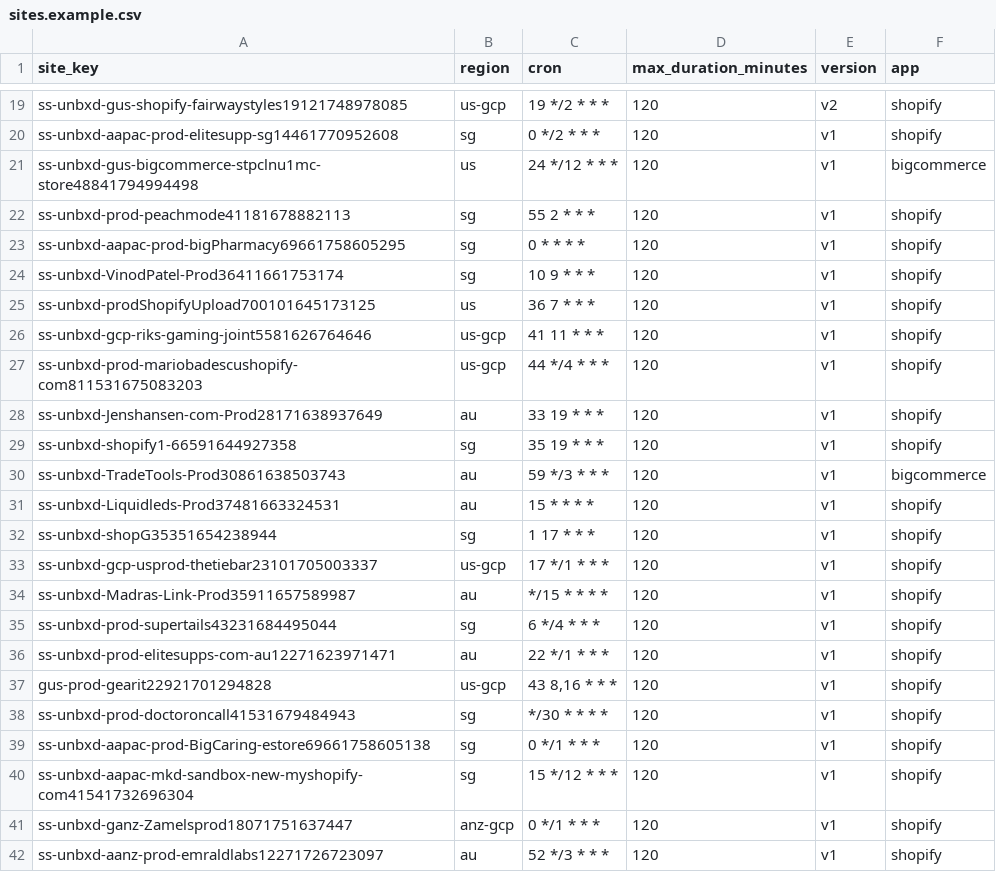
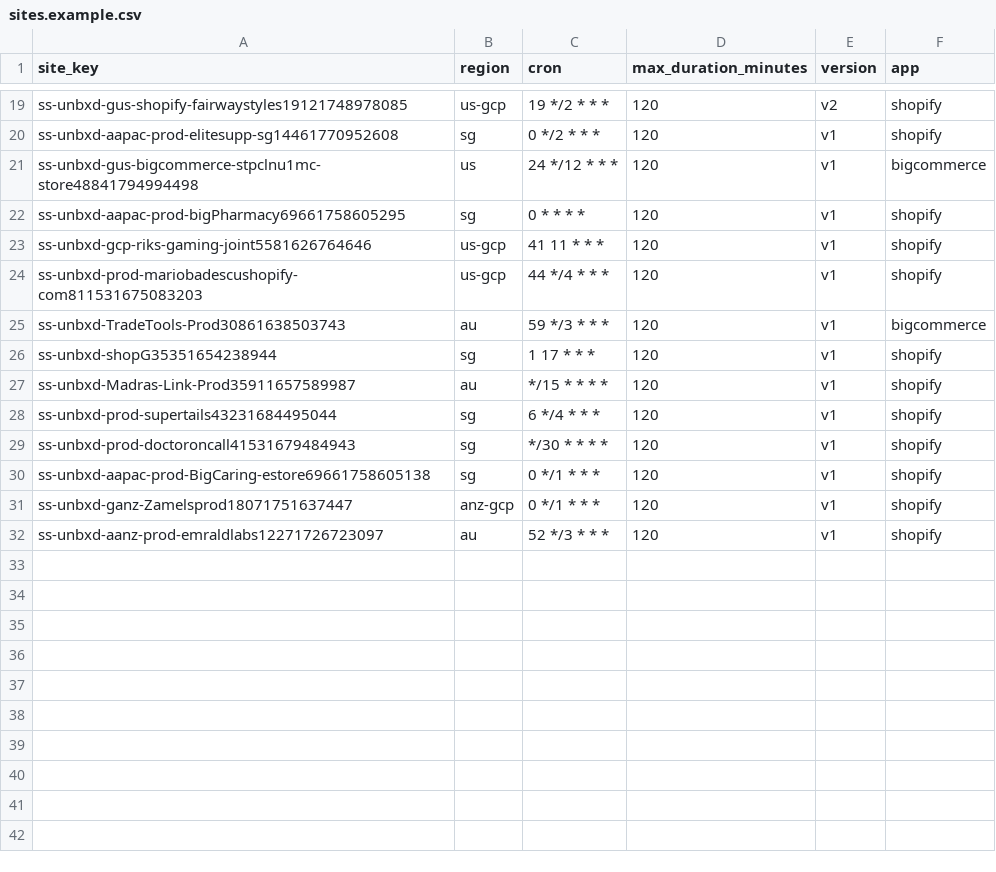
Before and after one commit to allenThomsonNetcore/viper-alerter, a CSV file: sites.example.csv, drawn as a sheet; only a part is shown, gaps mark what is left out.

Commit message:
chore remove site keys

```diff
--- a/sites.example.csv
+++ b/sites.example.csv
@@ -21,21 +21,11 @@ ss-unbxd-aapac-prod-elitesupp-sg14461770952608,sg,0 */2 * * *,120,v1,shopify
 ss-unbxd-gus-bigcommerce-stpclnu1mc-store48841794994498,us,24 */12 * * *,120,v1,bigcommerce
-ss-unbxd-prod-peachmode41181678882113,sg,55 2 * * *,120,v1,shopify
 ss-unbxd-aapac-prod-bigPharmacy69661758605295,sg,0 * * * *,120,v1,shopify
-ss-unbxd-VinodPatel-Prod36411661753174,sg,10 9 * * *,120,v1,shopify
-ss-unbxd-prodShopifyUpload700101645173125,us,36 7 * * *,120,v1,shopify
 ss-unbxd-gcp-riks-gaming-joint5581626764646,us-gcp,41 11 * * *,120,v1,shopify
 ss-unbxd-prod-mariobadescushopify-com811531675083203,us-gcp,44 */4 * * *,120,v1,shopify
-ss-unbxd-Jenshansen-com-Prod28171638937649,au,33 19 * * *,120,v1,shopify
-ss-unbxd-shopify1-66591644927358,sg,35 19 * * *,120,v1,shopify
 ss-unbxd-TradeTools-Prod30861638503743,au,59 */3 * * *,120,v1,bigcommerce
-ss-unbxd-Liquidleds-Prod37481663324531,au,15 * * * *,120,v1,shopify
 ss-unbxd-shopG35351654238944,sg,1 17 * * *,120,v1,shopify
-ss-unbxd-gcp-usprod-thetiebar23101705003337,us-gcp,17 */1 * * *,120,v1,shopify
 ss-unbxd-Madras-Link-Prod35911657589987,au,*/15 * * * *,120,v1,shopify
 ss-unbxd-prod-supertails43231684495044,sg,6 */4 * * *,120,v1,shopify
-ss-unbxd-prod-elitesupps-com-au12271623971471,au,22 */1 * * *,120,v1,shopify
-gus-prod-gearit22921701294828,us-gcp,"43 8,16 * * *",120,v1,shopify
 ss-unbxd-prod-doctoroncall41531679484943,sg,*/30 * * * *,120,v1,shopify
 ss-unbxd-aapac-prod-BigCaring-estore69661758605138,sg,0 */1 * * *,120,v1,shopify
-ss-unbxd-aapac-mkd-sandbox-new-myshopify-com41541732696304,sg,15 */12 * * *,120,v1,shopify
 ss-unbxd-ganz-Zamelsprod18071751637447,anz-gcp,0 */1 * * *,120,v1,shopify
```
